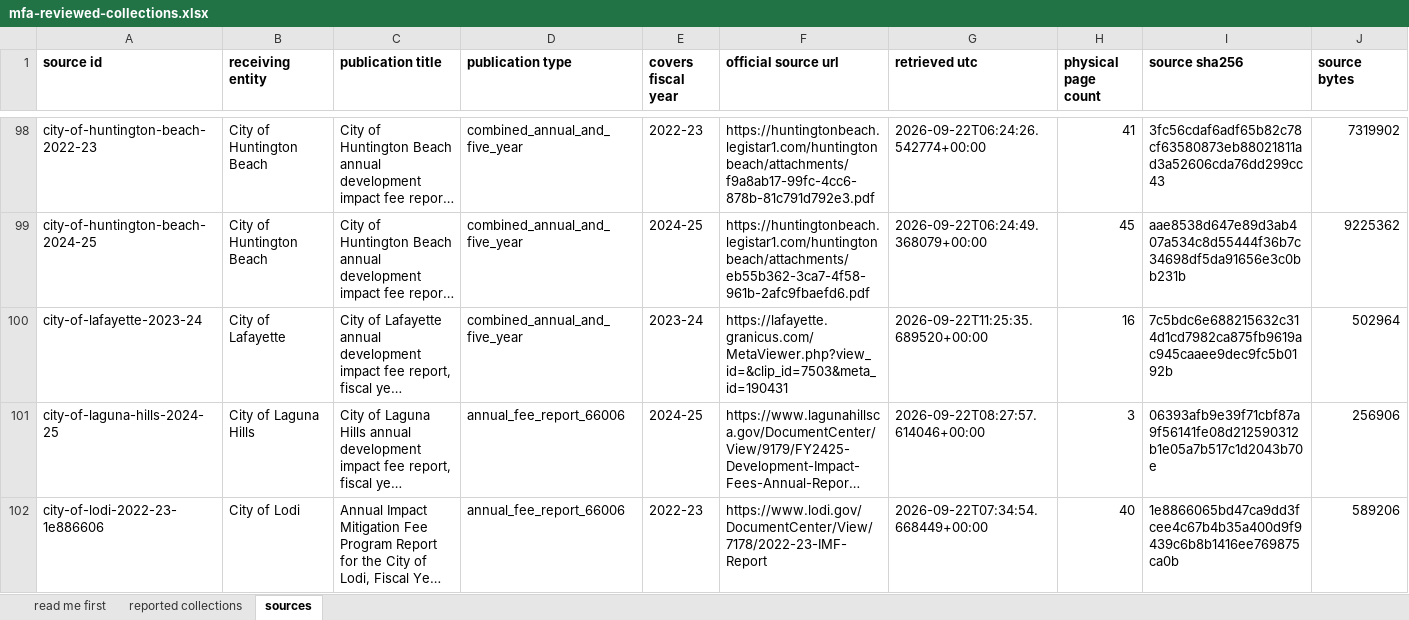
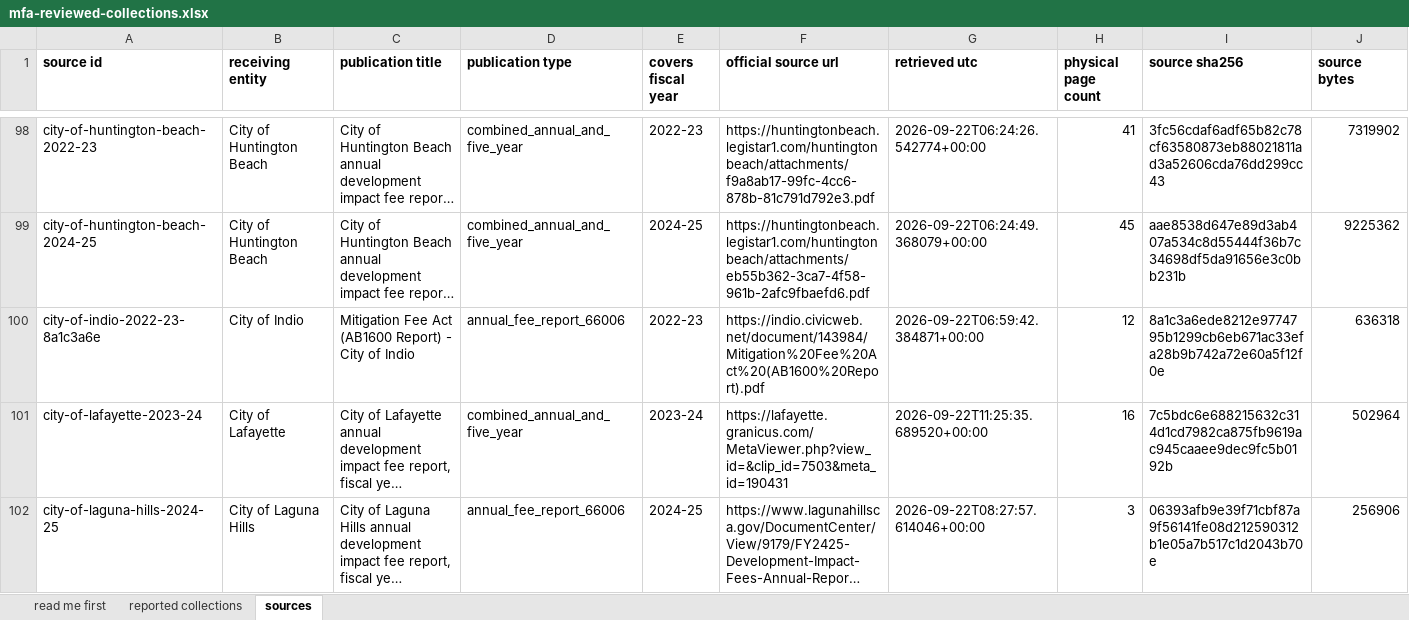
Before and after one commit to aimesy/mfa-data, an Excel workbook: data/mfa-reviewed-collections.xlsx, sheet sources, drawn as a sheet; only a part is shown, gaps mark what is left out; the shorter side is filled out with more unchanged rows; long unchanged cells end in …; values as stored, in another font and other column widths than the file's, no borders; rows hold the shown columns only; the diff names each change by its address in the sheet, - before the commit and + after, or states it on an @@ line.

Commit message:
Publish Indio fees collected, FY2022-23
Seven rows from Indio's AB1600 report attachments, one per development impact fee fund,
each where the sources add to Total Sources, the uses to Total Uses, their difference is the
year's Total Available figure, and the beginning balance with it gives the ending balance.

```diff
--- a/data/mfa-reviewed-collections.xlsx (sheet sources)
+++ b/data/mfa-reviewed-collections.xlsx (sheet sources)
+row 100: city-of-indio-2022-23-8a1c3a6e | City of Indio | Mitigation Fee Act (AB1600 Report) - City of Indio | annual_fee_report_66006 | 2022-23 | https://indio.civicweb.net/document/143984/Mitigation%20Fee%20Act%20(AB1600%20Report).pdf | 2026-09-22T06:59:42.384871+00:00 | 12 | 8a1c3a6ede8212e9774795b1299cb6eb671ac33efa28b9b742a72e60a5f12f0e | 636318
```
Also changed, not shown: sheet reported collections, sheet read me first, 25 other files.
